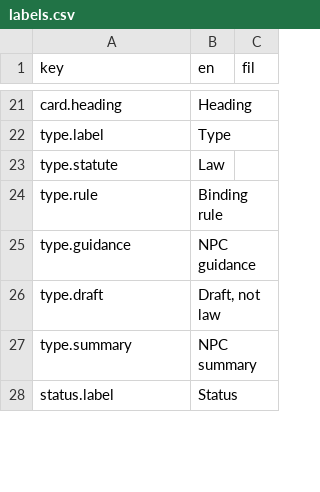
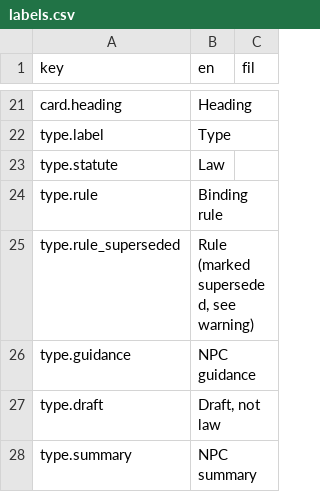
Before and after one commit to lesleymanantan/linaw-ph-privacy, a CSV file: data/i18n/labels.csv, drawn as a sheet; only a part is shown, gaps mark what is left out; the shorter side is filled out with more unchanged rows; the diff covers the shown part only; the diff names each change by its address in the sheet, - before the commit and + after, or states it on an @@ line.

Commit message:
Mark superseded sections in the type line and add abbreviation hints with sources
IRR s.20, which an NPC annotation marks as superseded, now shows "Rule (marked
superseded, see warning)". The warning is unchanged. Hints grow from 9 to 57, each
with a passage in reports/abbreviation_sources.csv that a test checks against the
corpus. SEC stays out because it mostly means "section". Hints stay out of
headings and source lines. No change to retrieval, ranking or statuses.

```diff
--- a/data/i18n/labels.csv
+++ b/data/i18n/labels.csv
+row 25: type.rule_superseded | Rule (marked superseded, see warning)
```
Also changed, not shown: 48 added rows elsewhere in this file, 7 other files.
